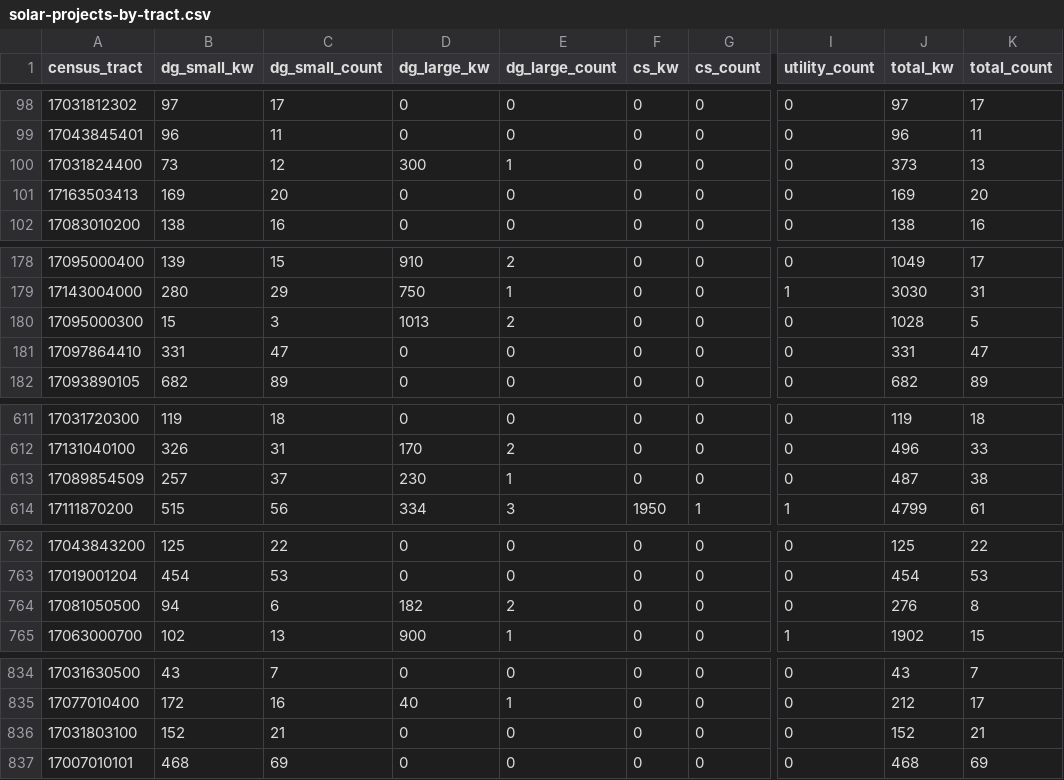
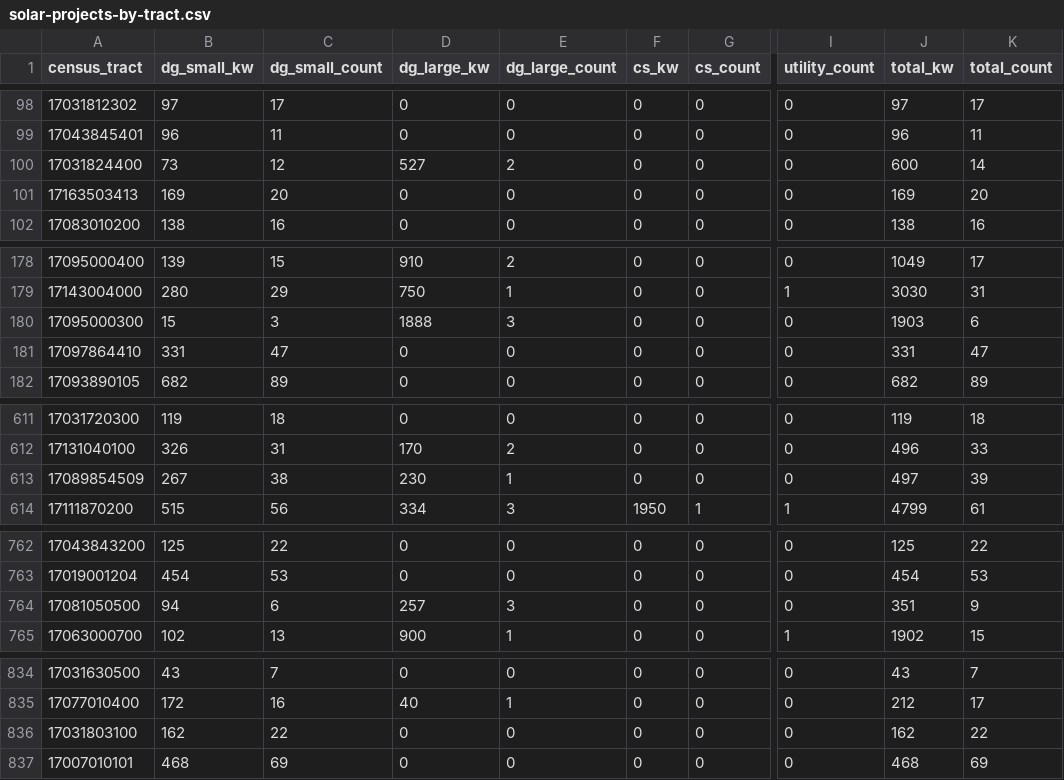
Before and after one commit to chihacknight/il-solar-map, a CSV file: data/v2/final/solar-projects-by-tract.csv, drawn as a sheet; only a part is shown, gaps mark what is left out; the diff covers the shown part only; the diff names each change by its address in the sheet, - before the commit and + after, or states it on an @@ line.

Commit message:
updated il solar for all data from jan 2024

```diff
--- a/data/v2/final/solar-projects-by-tract.csv
+++ b/data/v2/final/solar-projects-by-tract.csv
-D100 (dg_large_kw): 300
+D100 (dg_large_kw): 527
-E100 (dg_large_count): 1
+E100 (dg_large_count): 2
-J100 (total_kw): 373
+J100 (total_kw): 600
-K100 (total_count): 13
+K100 (total_count): 14
-D180 (dg_large_kw): 1013
+D180 (dg_large_kw): 1888
-E180 (dg_large_count): 2
+E180 (dg_large_count): 3
-J180 (total_kw): 1028
+J180 (total_kw): 1903
-K180 (total_count): 5
+K180 (total_count): 6
-B613 (dg_small_kw): 257
+B613 (dg_small_kw): 267
-C613 (dg_small_count): 37
+C613 (dg_small_count): 38
-J613 (total_kw): 487
+J613 (total_kw): 497
-K613 (total_count): 38
+K613 (total_count): 39
-D764 (dg_large_kw): 182
+D764 (dg_large_kw): 257
-E764 (dg_large_count): 2
+E764 (dg_large_count): 3
-J764 (total_kw): 276
+J764 (total_kw): 351
-K764 (total_count): 8
+K764 (total_count): 9
-B836 (dg_small_kw): 152
+B836 (dg_small_kw): 162
-C836 (dg_small_count): 21
+C836 (dg_small_count): 22
-J836 (total_kw): 152
+J836 (total_kw): 162
-K836 (total_count): 21
+K836 (total_count): 22
```
Also changed, not shown: 72 edited cells elsewhere in this file, data/v2/final/solar-projects-by-il-house-formatted.csv, data/v2/final/solar-projects-by-il-house.csv, 16 other files.
